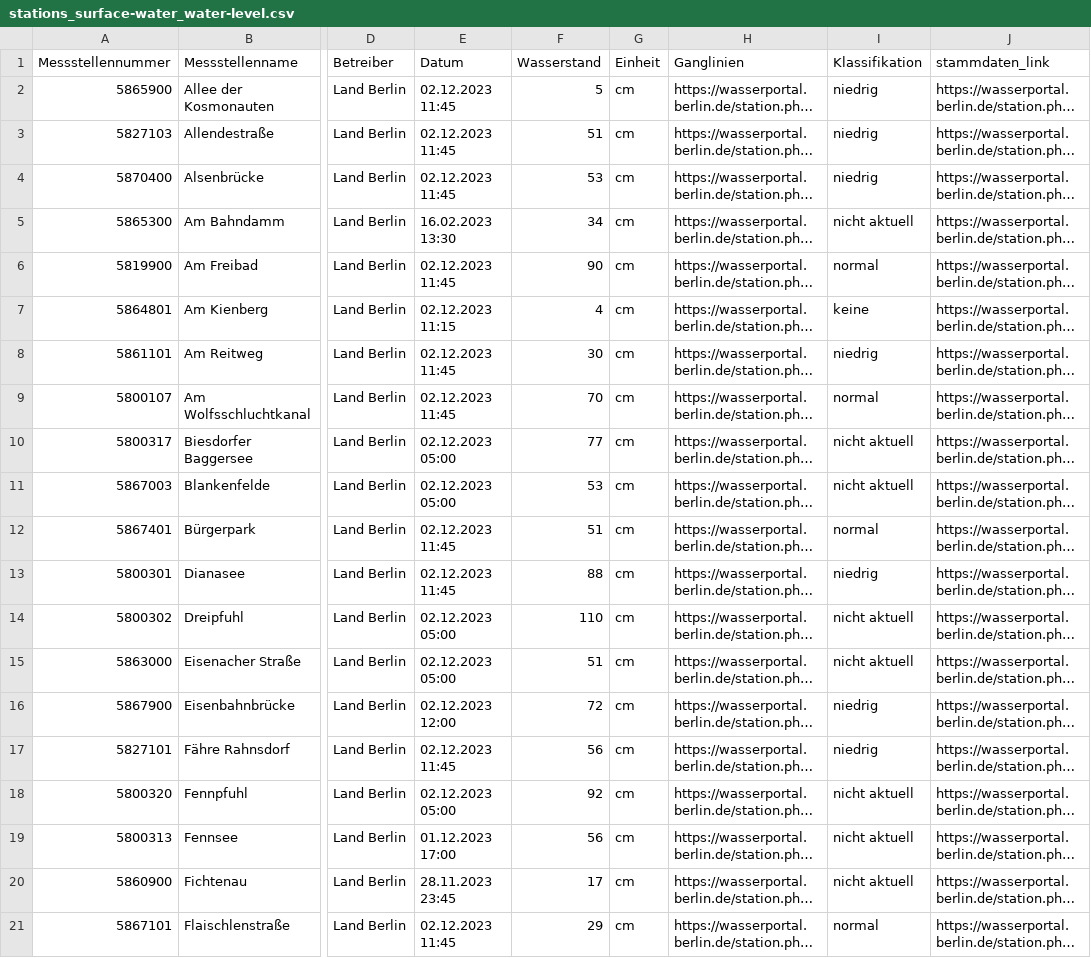
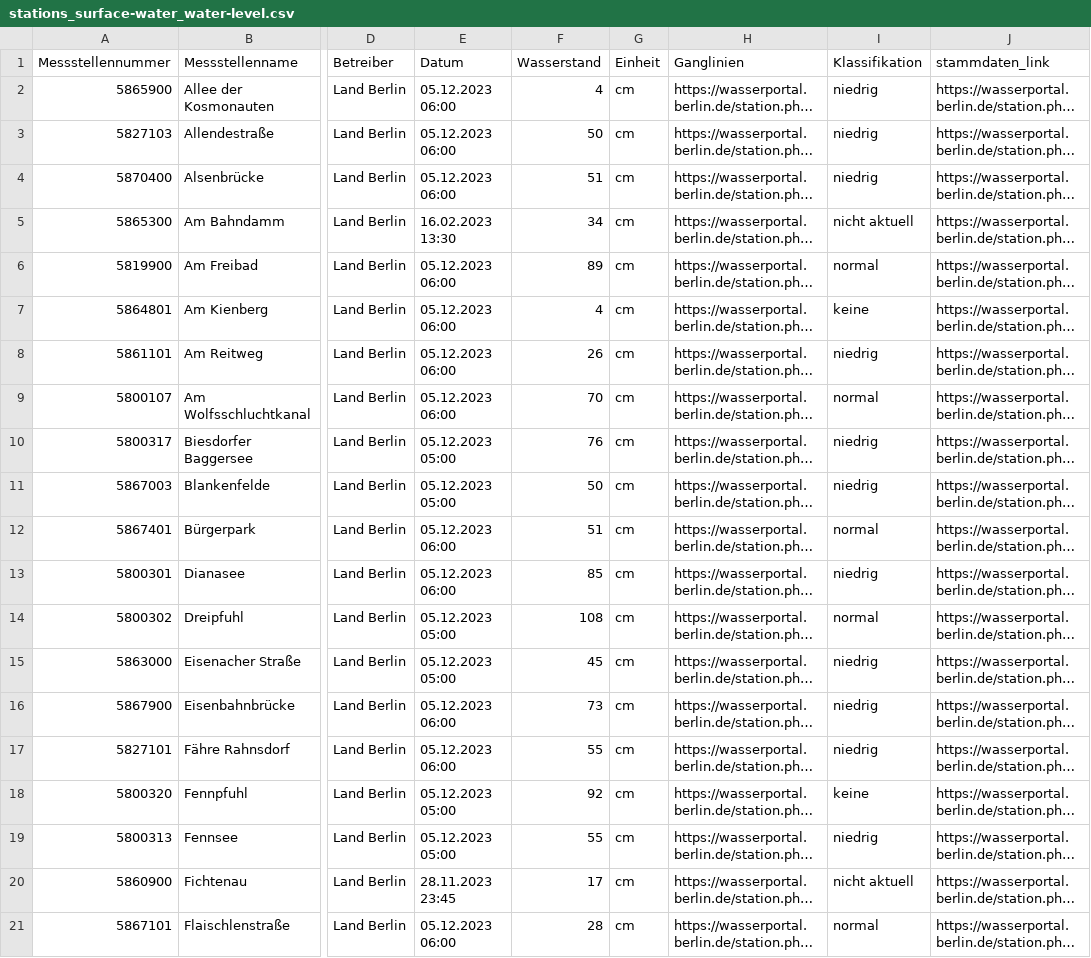
Before and after one commit to KWB-R/wasserportal, a CSV file: stations_surface-water_water-level.csv, drawn as a sheet; only a part is shown, gaps mark what is left out; long unchanged cells end in …; the diff covers the shown part only; the diff names each change by its address in the sheet, - before the commit and + after, or states it on an @@ line.

```diff
--- a/stations_surface-water_water-level.csv
+++ b/stations_surface-water_water-level.csv
-E2:E4 (Datum): 02.12.2023 11:45
+E2:E4 (Datum): 05.12.2023 06:00
-F2 (Wasserstand): 5
+F2 (Wasserstand): 4
-F3 (Wasserstand): 51
+F3 (Wasserstand): 50
-F4 (Wasserstand): 53
+F4 (Wasserstand): 51
-E6 (Datum): 02.12.2023 11:45
+E6 (Datum): 05.12.2023 06:00
-F6 (Wasserstand): 90
+F6 (Wasserstand): 89
-E7 (Datum): 02.12.2023 11:15
+E7 (Datum): 05.12.2023 06:00
-E8:E9 (Datum): 02.12.2023 11:45
+E8:E9 (Datum): 05.12.2023 06:00
-F8 (Wasserstand): 30
+F8 (Wasserstand): 26
-E10:E11 (Datum): 02.12.2023 05:00
+E10:E11 (Datum): 05.12.2023 05:00
-F10 (Wasserstand): 77
+F10 (Wasserstand): 76
-I10:I11 (Klassifikation): nicht aktuell
+I10:I11 (Klassifikation): niedrig
-F11 (Wasserstand): 53
+F11 (Wasserstand): 50
-E12:E13 (Datum): 02.12.2023 11:45
+E12:E13 (Datum): 05.12.2023 06:00
-F13 (Wasserstand): 88
+F13 (Wasserstand): 85
-E14:E15 (Datum): 02.12.2023 05:00
+E14:E15 (Datum): 05.12.2023 05:00
-F14 (Wasserstand): 110
+F14 (Wasserstand): 108
-I14 (Klassifikation): nicht aktuell
+I14 (Klassifikation): normal
-F15 (Wasserstand): 51
+F15 (Wasserstand): 45
-I15 (Klassifikation): nicht aktuell
+I15 (Klassifikation): niedrig
-E16 (Datum): 02.12.2023 12:00
+E16 (Datum): 05.12.2023 06:00
-F16 (Wasserstand): 72
+F16 (Wasserstand): 73
-E17 (Datum): 02.12.2023 11:45
+E17 (Datum): 05.12.2023 06:00
-F17 (Wasserstand): 56
+F17 (Wasserstand): 55
-E18 (Datum): 02.12.2023 05:00
+E18 (Datum): 05.12.2023 05:00
-I18 (Klassifikation): nicht aktuell
+I18 (Klassifikation): keine
-E19 (Datum): 01.12.2023 17:00
+E19 (Datum): 05.12.2023 05:00
-F19 (Wasserstand): 56
+F19 (Wasserstand): 55
-I19 (Klassifikation): nicht aktuell
+I19 (Klassifikation): niedrig
-E21 (Datum): 02.12.2023 11:45
+E21 (Datum): 05.12.2023 06:00
-F21 (Wasserstand): 29
+F21 (Wasserstand): 28
```
Also changed, not shown: 156 edited cells elsewhere in this file, stations_groundwater_level.csv, stations_surface-water_conductivity.csv, 22 other files.
